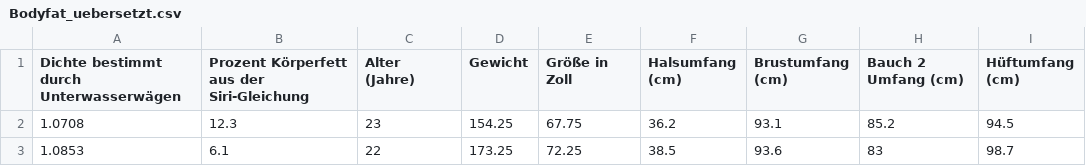
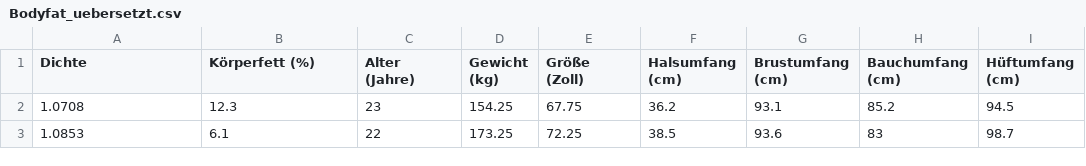
Before and after one commit to stochastik-sommersemester-2022/correlation-analysis, a CSV file: Bodyfat_uebersetzt.csv, drawn as a sheet; only a part is shown; the diff names each change by its address in the sheet, - before the commit and + after, or states it on an @@ line.

Commit message:
Update headlines

```diff
--- a/Bodyfat_uebersetzt.csv
+++ b/Bodyfat_uebersetzt.csv
-A1: Dichte bestimmt durch Unterwasserwägen
+A1: Dichte
-B1: Prozent Körperfett aus der Siri-Gleichung
+B1: Körperfett (%)
-D1: Gewicht
+D1: Gewicht (kg)
-E1: Größe in Zoll
+E1: Größe (Zoll)
-H1: Bauch 2 Umfang (cm)
+H1: Bauchumfang (cm)
```
